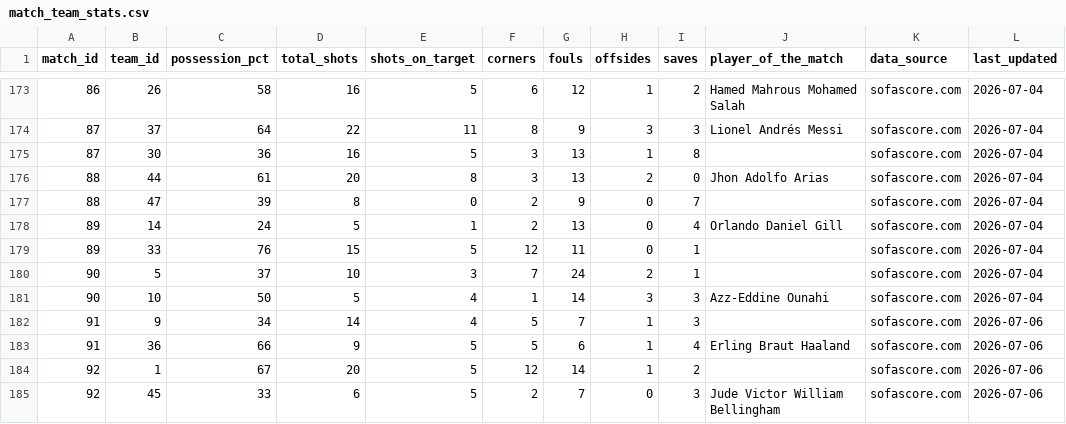
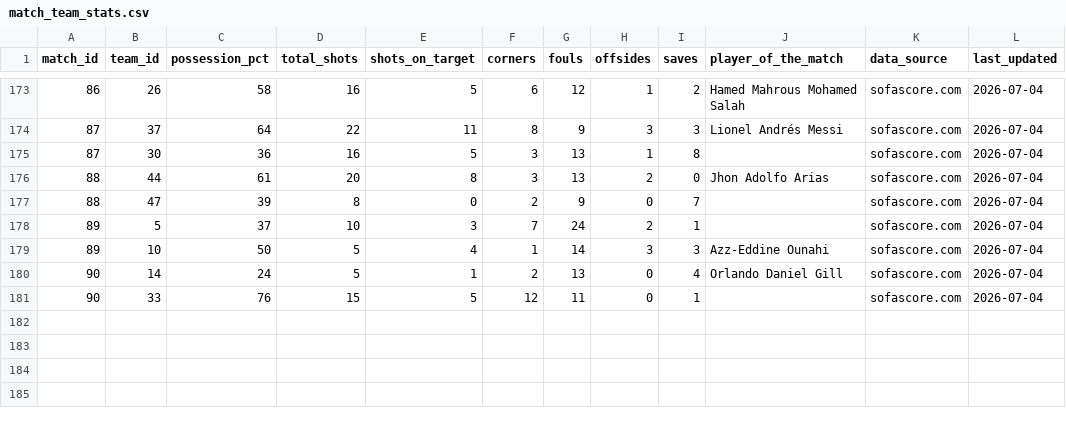
Before and after one commit to Zia-Ur-Rehman10/worldcup-2026-dashboard, a CSV file: raw_data/match_team_stats.csv, drawn as a sheet; only a part is shown, gaps mark what is left out.

```diff
--- a/raw_data/match_team_stats.csv
+++ b/raw_data/match_team_stats.csv
@@ -177,9 +177,5 @@ match_id,team_id,possession_pct,total_shots,shots_on_target,corners,fouls,offsid
 88,47,39,8,0,2,9,0,7,,sofascore.com,2026-07-04
-89,14,24,5,1,2,13,0,4,Orlando Daniel Gill,sofascore.com,2026-07-04
-89,33,76,15,5,12,11,0,1,,sofascore.com,2026-07-04
-90,5,37,10,3,7,24,2,1,,sofascore.com,2026-07-04
-90,10,50,5,4,1,14,3,3,Azz-Eddine Ounahi,sofascore.com,2026-07-04
-91,9,34,14,4,5,7,1,3,,sofascore.com,2026-07-06
-91,36,66,9,5,5,6,1,4,Erling Braut Haaland,sofascore.com,2026-07-06
-92,1,67,20,5,12,14,1,2,,sofascore.com,2026-07-06
-92,45,33,6,5,2,7,0,3,Jude Victor William Bellingham,sofascore.com,2026-07-06
+89,5,37,10,3,7,24,2,1,,sofascore.com,2026-07-04
+89,10,50,5,4,1,14,3,3,Azz-Eddine Ounahi,sofascore.com,2026-07-04
+90,14,24,5,1,2,13,0,4,Orlando Daniel Gill,sofascore.com,2026-07-04
+90,33,76,15,5,12,11,0,1,,sofascore.com,2026-07-04
```
Also changed, not shown: raw_data/match_events.csv, raw_data/match_lineups.csv, 3 other files.
